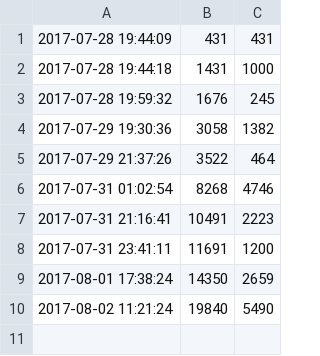
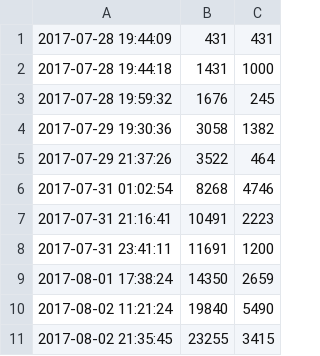
Before and after one commit to ajs-voices/once-upon-a-dream, a CSV file: word-count.csv, drawn as a sheet.

```diff
--- a/word-count.csv
+++ b/word-count.csv
@@ -10 +10,2 @@
 2017-08-02 11:21:24,19840,5490
+2017-08-02 21:35:45,23255,3415
```
Also changed, not shown: 3 other files.
